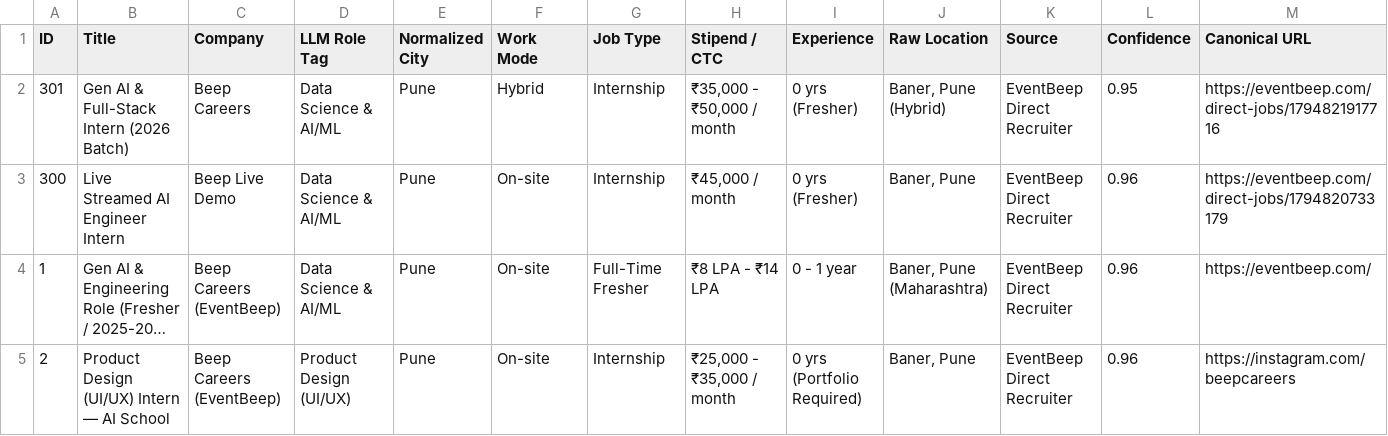
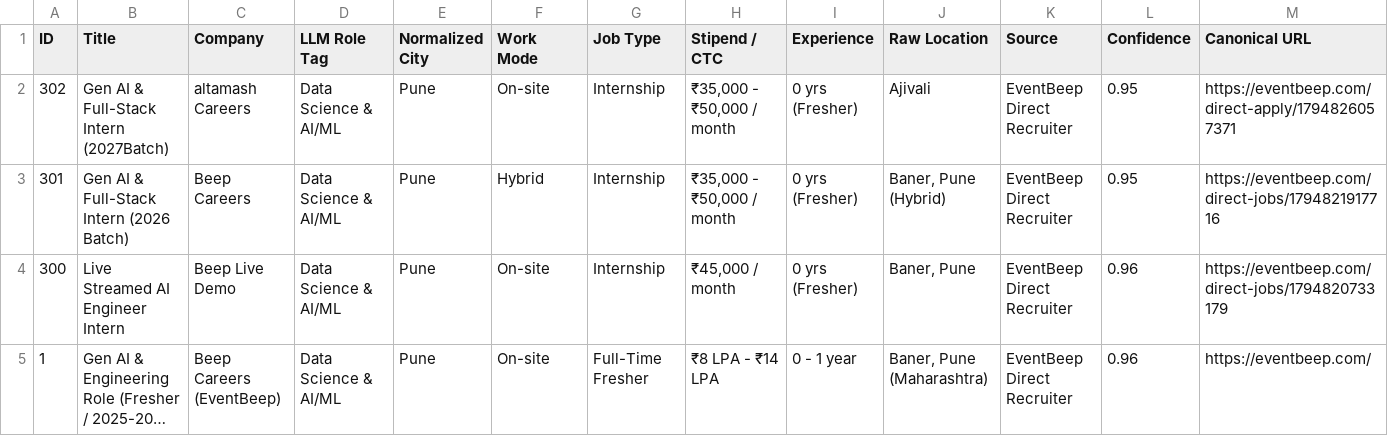
Before and after one commit to MohdAqibChauhan/EventBeep, a CSV file: data/all_200_plus_jobs.csv, drawn as a sheet; only a part is shown; the shorter side is filled out with more unchanged rows; long unchanged cells end in …; rows hold the shown columns only; the diff names each change by its address in the sheet, - before the commit and + after, or states it on an @@ line.

```diff
--- a/data/all_200_plus_jobs.csv
+++ b/data/all_200_plus_jobs.csv
+row 2: 302 | Gen AI & Full-Stack Intern (2027Batch) | altamash Careers | Data Science & AI/ML | Pune | On-site | Internship | ₹35,000 - ₹50,000 / month | 0 yrs (Fresher) | Ajivali | EventBeep Direct Recruiter | 0.95 | https://eventbeep.com/direct-apply/1794826057371
```
Also changed, not shown: 5 other files.
